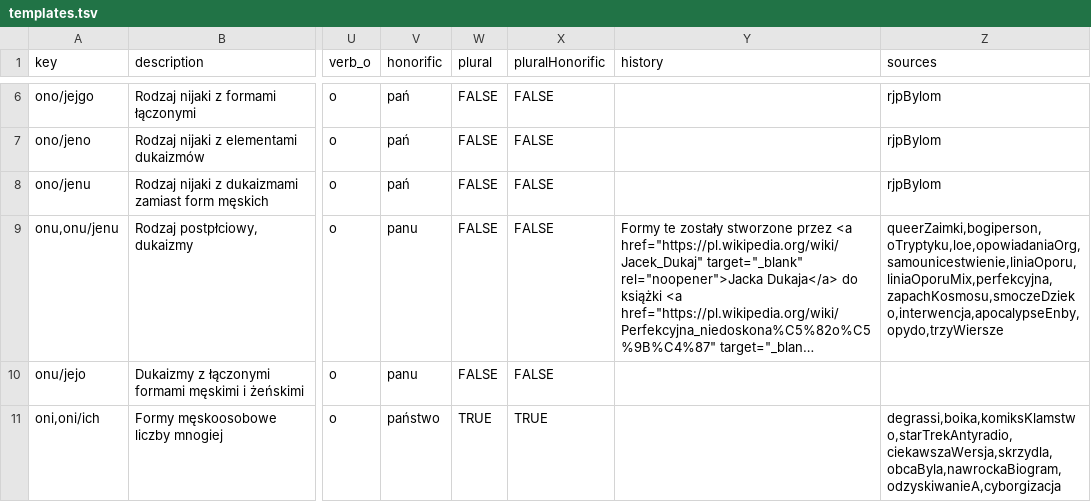
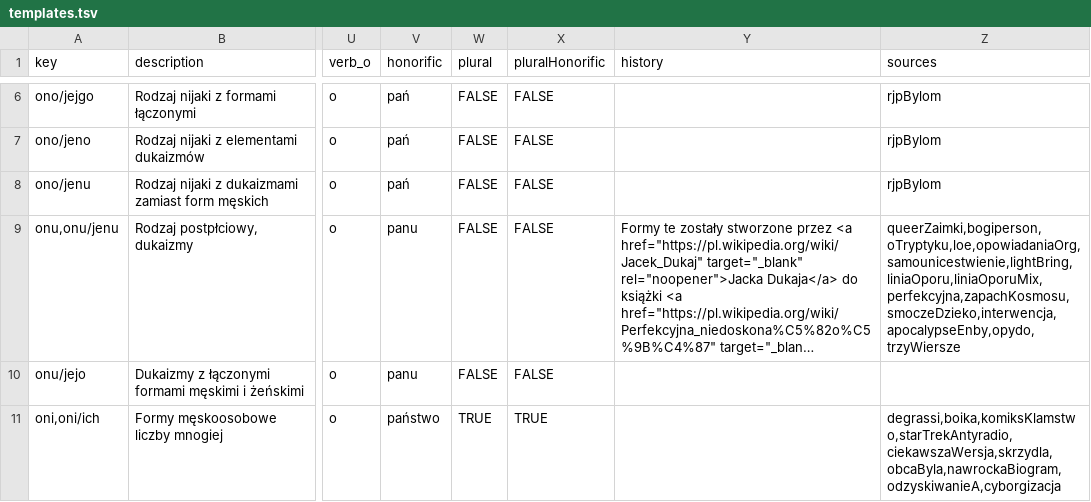
Before and after one commit to zlomenina/zajmena, a TSV file: locale/pl/templates/templates.tsv, drawn as a sheet; only a part is shown, gaps mark what is left out; long unchanged cells end in …; the diff names each change by its address in the sheet, - before the commit and + after, or states it on an @@ line.

```diff
--- a/locale/pl/templates/templates.tsv
+++ b/locale/pl/templates/templates.tsv
-Z9 (sources): queerZaimki,bogiperson,oTryptyku,loe,opowiadaniaOrg,samounicestwienie,liniaOporu,liniaOporuMix,perfekcyjna,zapachKosmosu,smoczeDzieko,interwencja,apocalypseEnby,opydo,trzyWiersze
+Z9 (sources): queerZaimki,bogiperson,oTryptyku,loe,opowiadaniaOrg,samounicestwienie,lightBring,liniaOporu,liniaOporuMix,perfekcyjna,zapachKosmosu,smoczeDzieko,interwencja,apocalypseEnby,opydo,trzyWiersze
```
Also changed, not shown: locale/pl/sources/sources.tsv.
